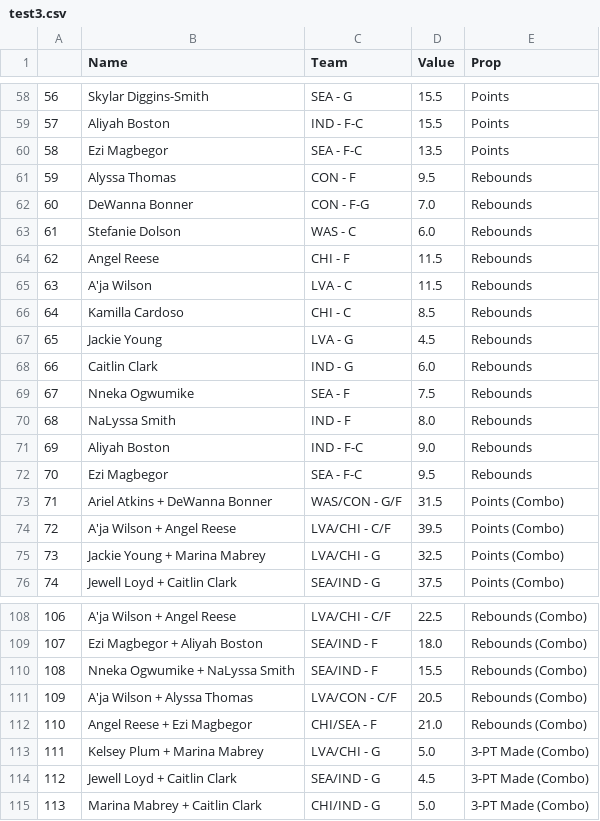
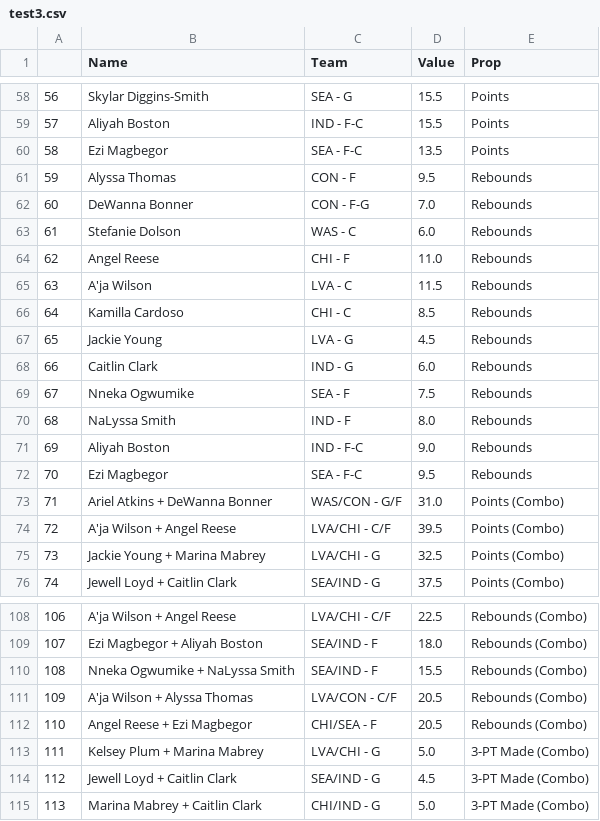
Before and after one commit to DhirenShivdasani/mlb, a CSV file: test3.csv, drawn as a sheet; only a part is shown, gaps mark what is left out; the diff covers the shown part only; the diff names each change by its address in the sheet, - before the commit and + after, or states it on an @@ line.

```diff
--- a/test3.csv
+++ b/test3.csv
-D64 (Value): 11.5
+D64 (Value): 11.0
-D73 (Value): 31.5
+D73 (Value): 31.0
-D112 (Value): 21.0
+D112 (Value): 20.5
```
Also changed, not shown: 1 moved row, 4 edited cells and row numbers in column A elsewhere in this file, test2.csv.
